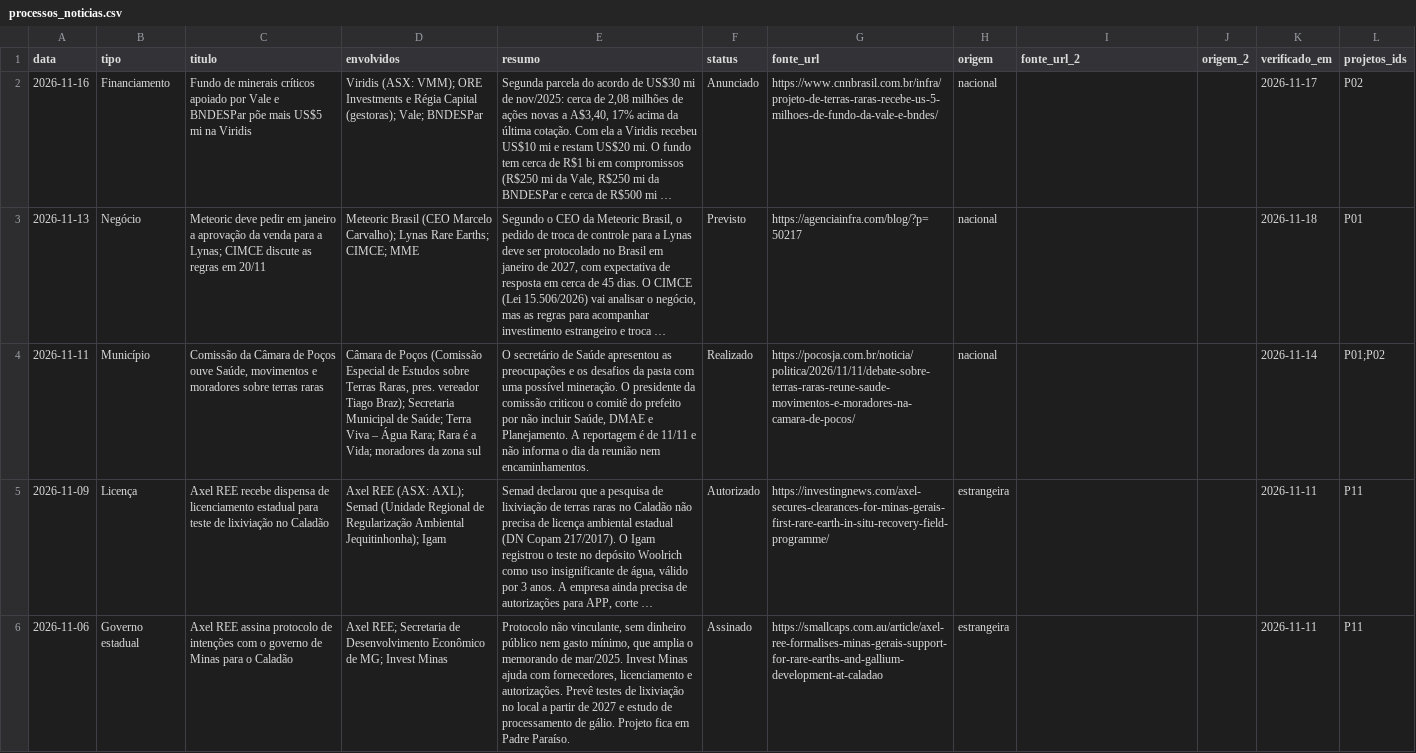
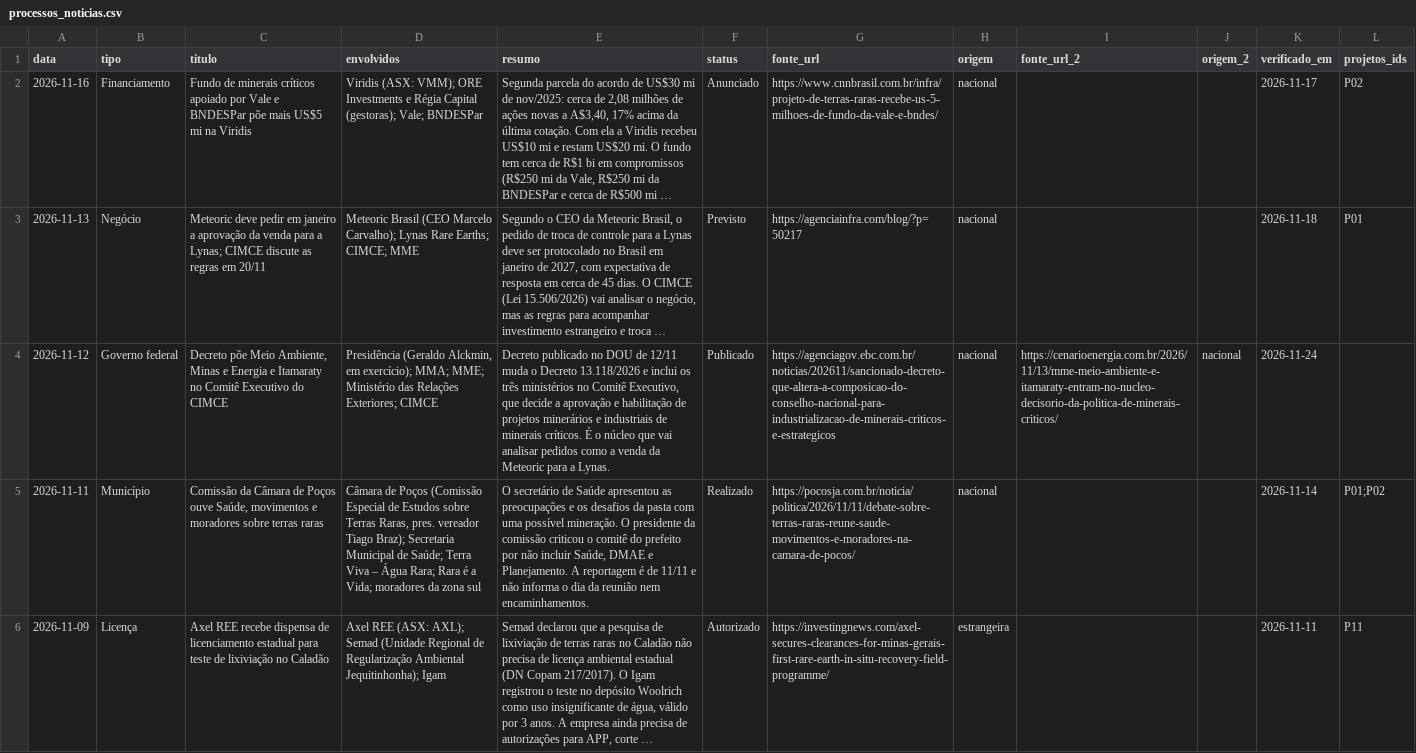
Before and after one commit to amarigo/segredos-abertos, a CSV file: terras-raras/dados/processos_noticias.csv, drawn as a sheet; only a part is shown; the shorter side is filled out with more unchanged rows; long unchanged cells end in …; the diff covers the shown part only; the diff names each change by its address in the sheet, - before the commit and + after, or states it on an @@ line.

```diff
--- a/terras-raras/dados/processos_noticias.csv
+++ b/terras-raras/dados/processos_noticias.csv
+row 4: 2026-11-12 | Governo federal | Decreto põe Meio Ambiente, Minas e Energia e Itamaraty no Comitê Executivo do CIMCE | Presidência (Geraldo Alckmin, em exercício); MMA; MME; Ministério das Relações Exteriores; CIMCE | Decreto publicado no DOU de 12/11 muda o Decreto 13.118/2026 e inclui os três ministérios no Comitê Executivo, que decide a aprovação e habilitação de projetos minerários e industriais de minerais críticos. É o núcleo que vai analisar pedidos como a venda da Meteoric para a Lynas. | Publicado | https://agenciagov.ebc.com.br/noticias/202611/sancionado-decreto-que-altera-a-composicao-do-conselho-nacional-para-industrializacao-de-minerais-criticos-e-estrategicos | nacional | https://cenarioenergia.com.br/2026/11/13/mme-meio-ambiente-e-itamaraty-entram-no-nucleo-decisorio-da-politica-de-minerais-criticos/ | nacional | 2026-11-24
```
Also changed, not shown: 2 added rows elsewhere in this file.
